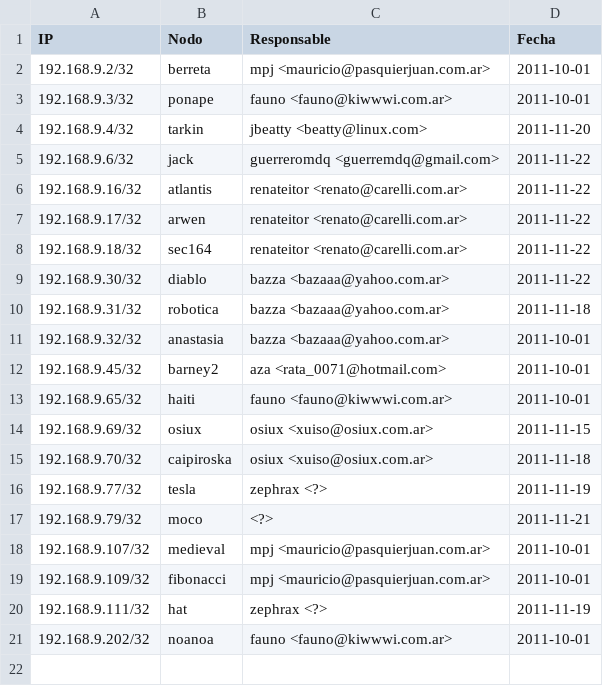
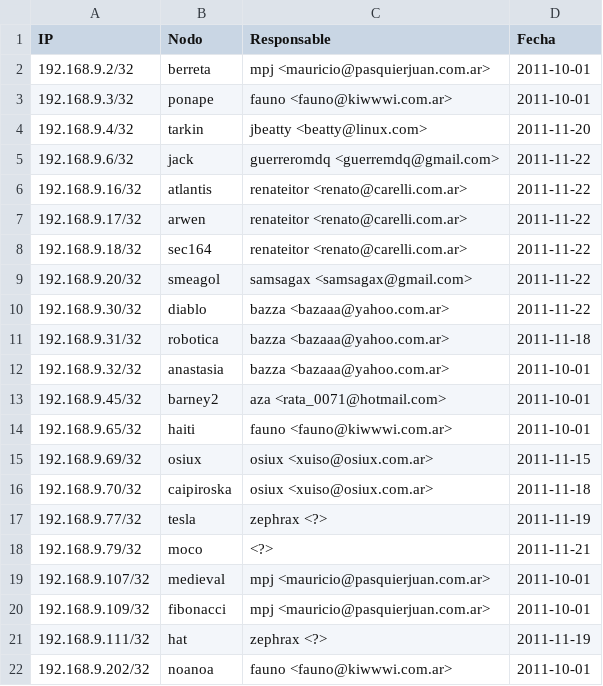
Before and after one commit to stallmanric/librevpn, a CSV file: asignacion.csv, drawn as a sheet; the diff names each change by its address in the sheet, - before the commit and + after, or states it on an @@ line.

Commit message:
Nodo smeagol

```diff
--- a/asignacion.csv
+++ b/asignacion.csv
+row 9: 192.168.9.20/32 | smeagol | samsagax <samsagax@gmail.com> | 2011-11-22
```
